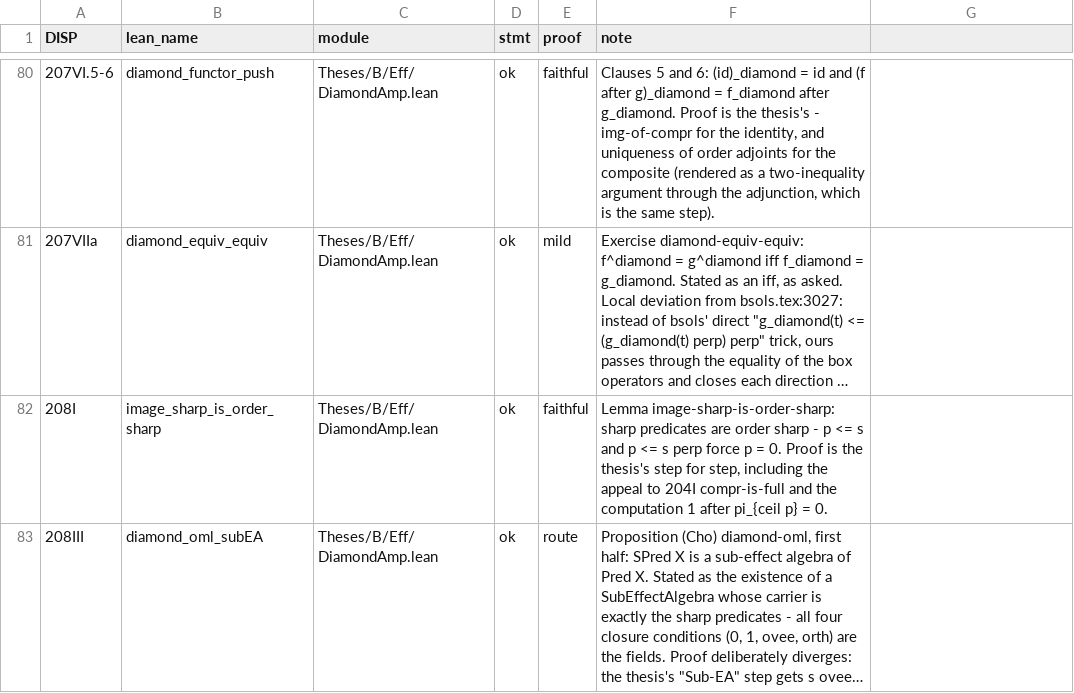
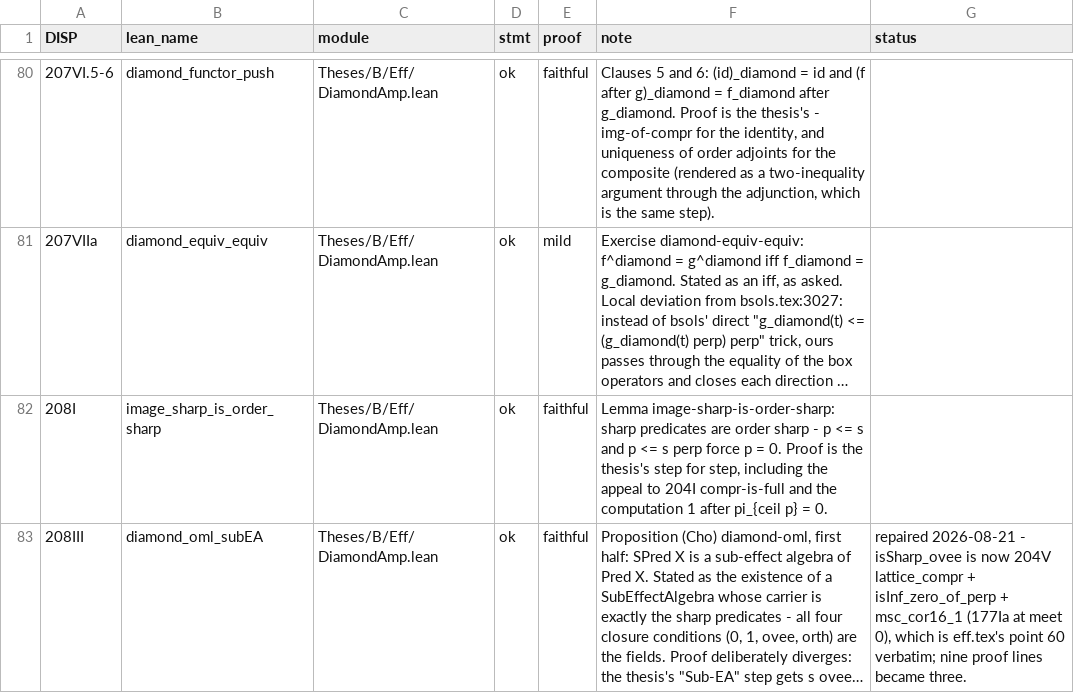
Before and after one commit to westerbaan/theses, a CSV file: lean/docs/audit/beff-dagger-diamondamp.csv, drawn as a sheet; only a part is shown, gaps mark what is left out; long unchanged cells end in …; the diff covers the shown part only; the diff names each change by its address in the sheet, - before the commit and + after, or states it on an @@ line.

```diff
--- a/lean/docs/audit/beff-dagger-diamondamp.csv
+++ b/lean/docs/audit/beff-dagger-diamondamp.csv
-G1: (empty)
+G1: status
-E83 (proof): route
+E83 (proof): faithful
-G83 (status): (empty)
+G83 (status): repaired 2026-08-21 - isSharp_ovee is now 204V lattice_compr + isInf_zero_of_perp + msc_cor16_1 (177Ia at meet 0), which is eff.tex's point 60 verbatim; nine proof lines became three.
```
Also changed, not shown: 5 edited cells elsewhere in this file, lean/docs/audit/aproc-measurement.csv, lean/docs/audit/aproc-tensor.csv, 5 other files.
